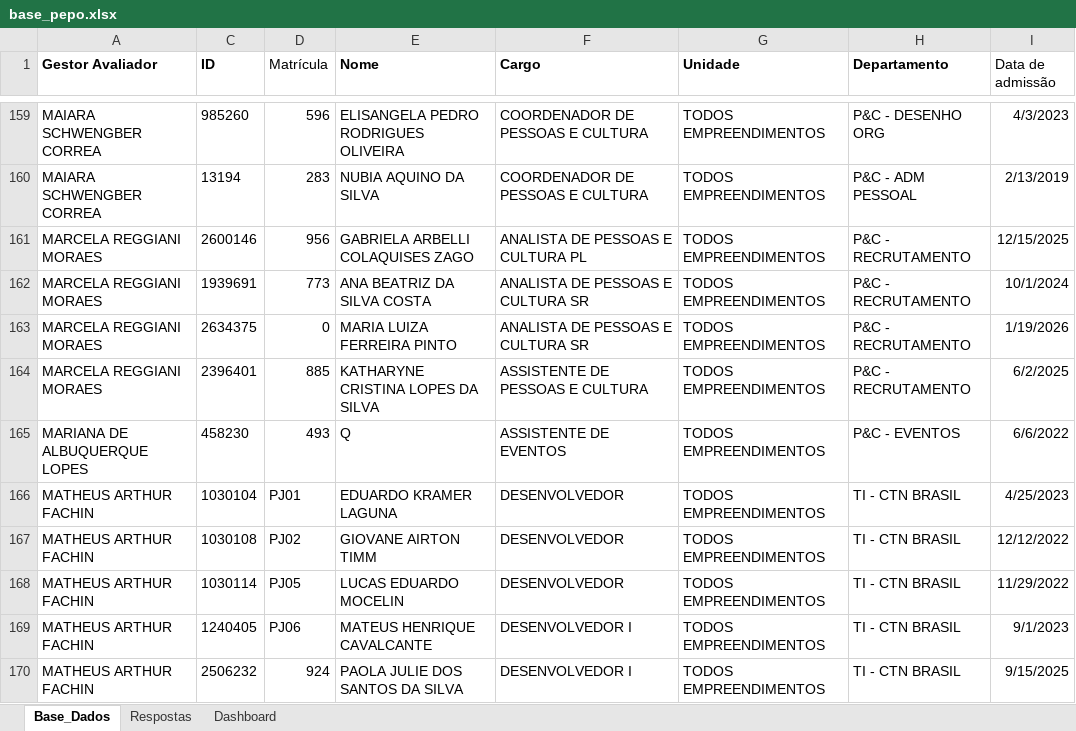
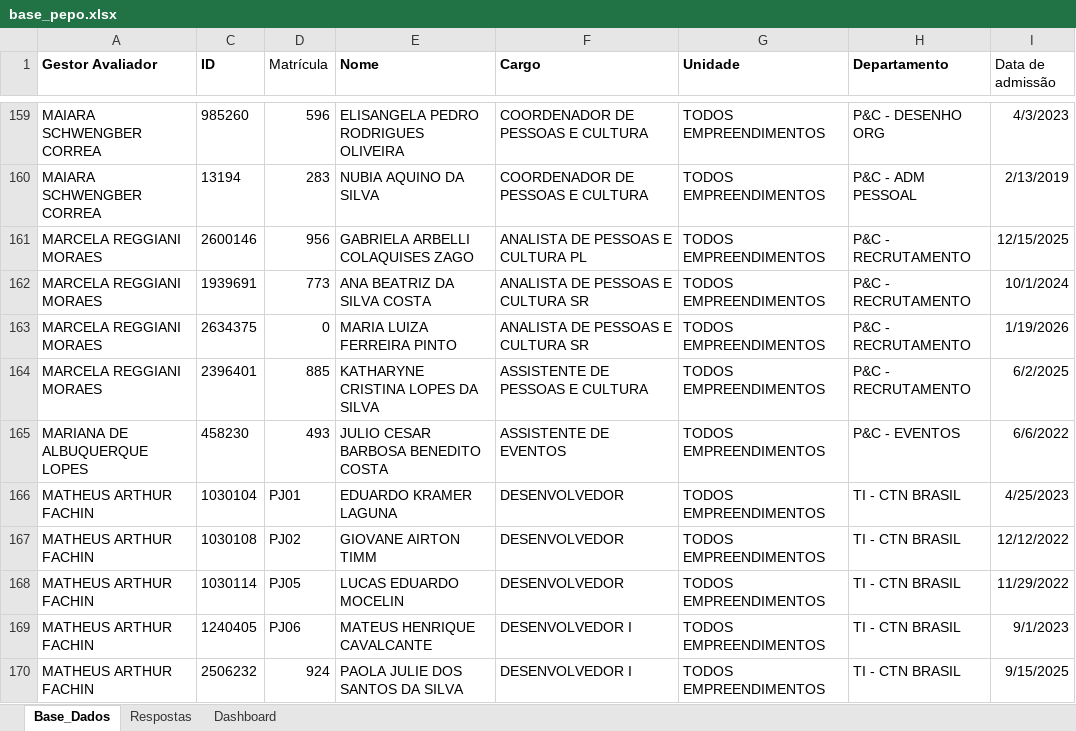
Before and after one commit to peopletodos02/pepo-validacao-2026, an Excel workbook: base_pepo.xlsx, sheet Base_Dados, drawn as a sheet; only a part is shown, gaps mark what is left out; values as stored, in another font and other column widths than the file's, no borders; table styles not drawn; the diff names each change by its address in the sheet, - before the commit and + after, or states it on an @@ line.

Commit message:
Add files via upload

```diff
--- a/base_pepo.xlsx (sheet Base_Dados)
+++ b/base_pepo.xlsx (sheet Base_Dados)
-E165 (Nome): Q
+E165 (Nome): JULIO CESAR BARBOSA BENEDITO COSTA
```
